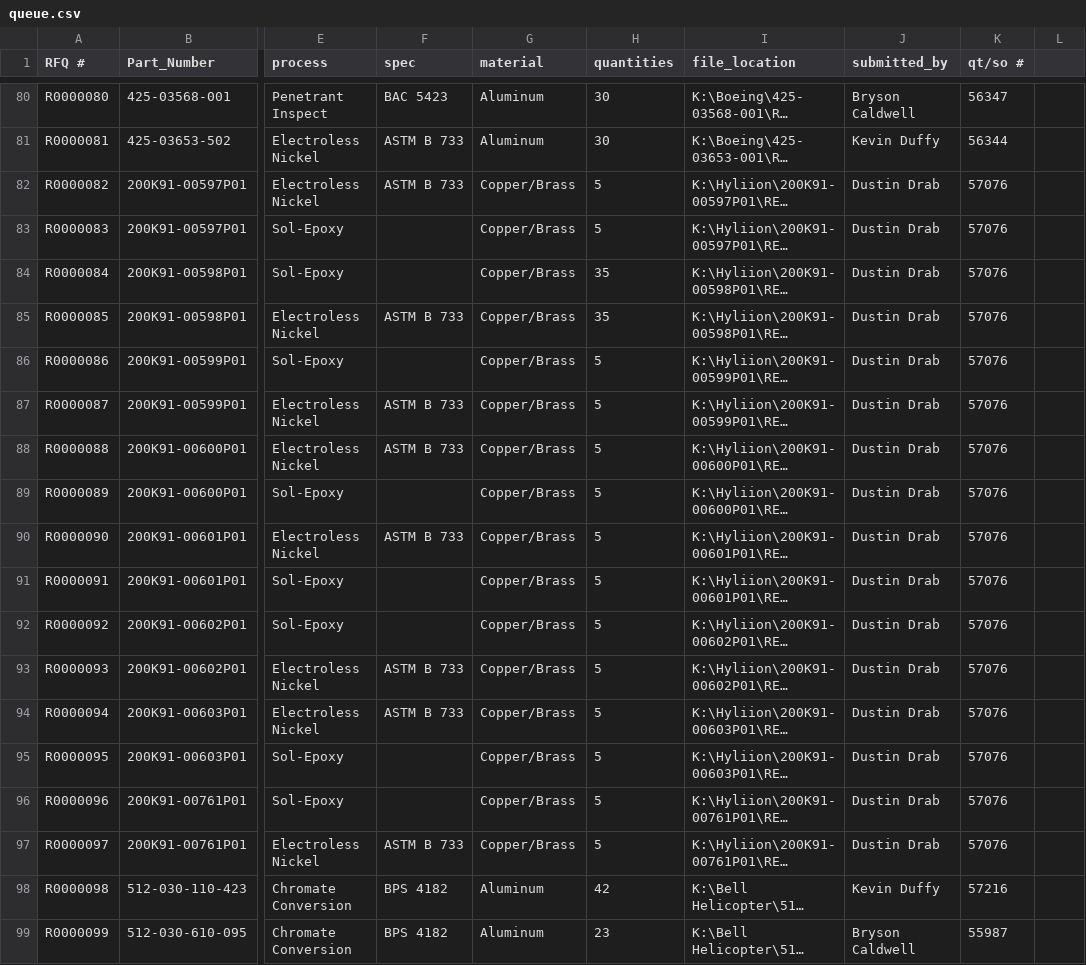
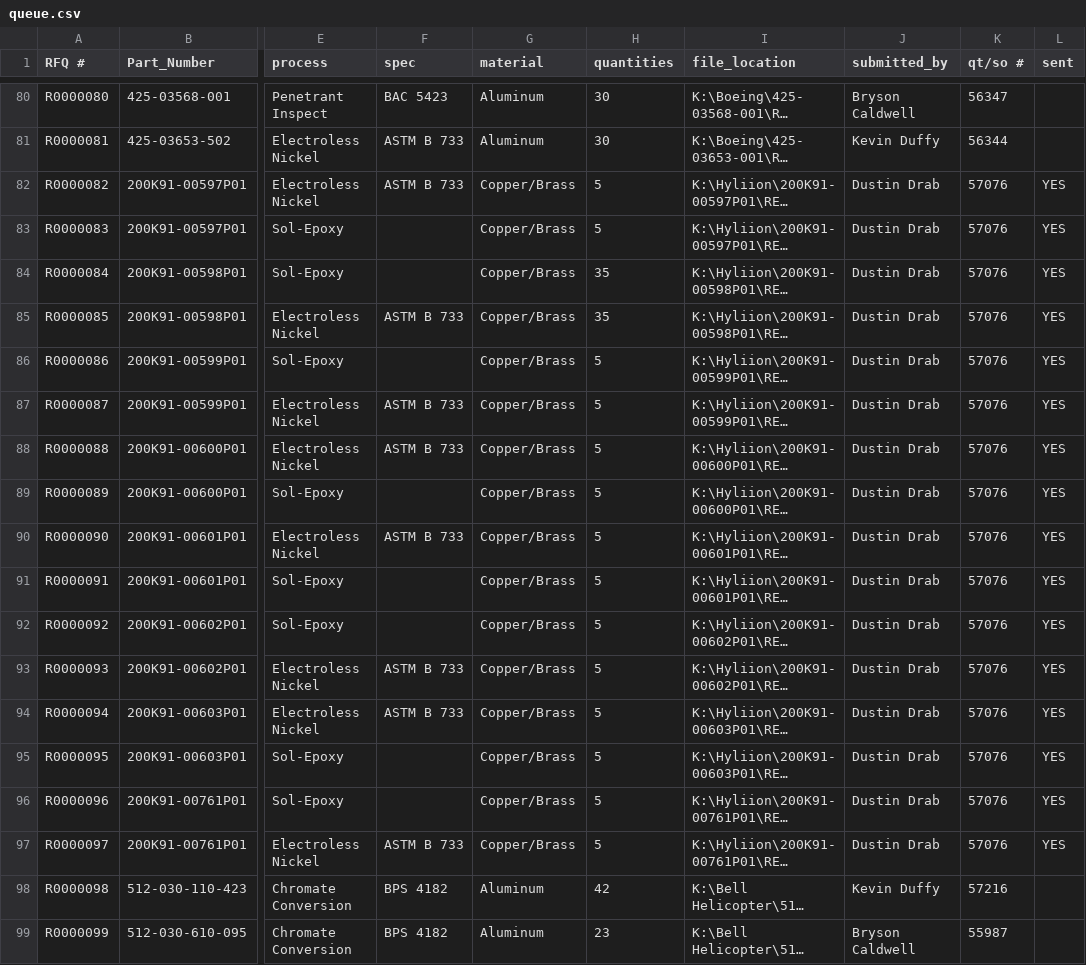
Before and after one commit to Imperial-Brew/rfq-sender, a CSV file: docs/queue.csv, drawn as a sheet; only a part is shown, gaps mark what is left out; long unchanged cells end in …; the diff names each change by its address in the sheet, - before the commit and + after, or states it on an @@ line.

```diff
--- a/docs/queue.csv
+++ b/docs/queue.csv
-L1: (empty)
+L1: sent
-L82:L97 (sent): (empty)
+L82:L97 (sent): YES
```
Also changed, not shown: 26 other files.
